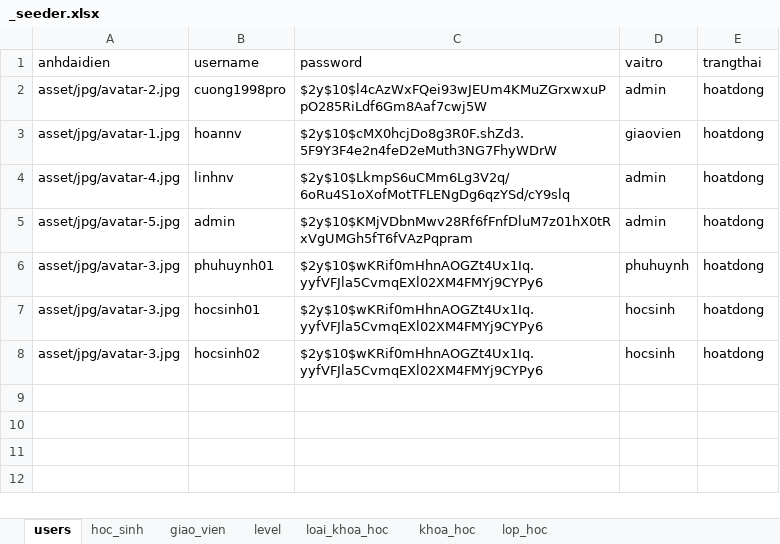
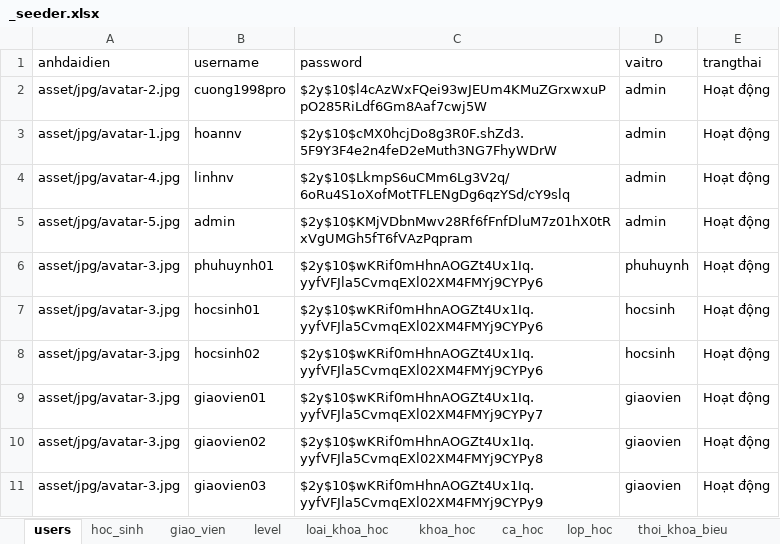
Before and after one commit to kehuydiet9x1998/DoAn_Final, an Excel workbook: database/seeders/_seeder.xlsx, sheet users, drawn as a sheet; values as stored, in another font and other column widths than the file's, no borders; the diff names each change by its address in the sheet, - before the commit and + after, or states it on an @@ line.

```diff
--- a/database/seeders/_seeder.xlsx (sheet users)
+++ b/database/seeders/_seeder.xlsx (sheet users)
+sheet tab: ca_hoc
+sheet tab: thoi_khoa_bieu
-E2:E8 (trangthai): hoatdong
+E2:E8 (trangthai): Hoạt động
-D3 (vaitro): giaovien
+D3 (vaitro): admin
+row 9: asset/jpg/avatar-3.jpg | giaovien01 | $2y$10$wKRif0mHhnAOGZt4Ux1Iq.yyfVFJla5CvmqEXl02XM4FMYj9CYPy7 | giaovien | Hoạt động
+row 10: asset/jpg/avatar-3.jpg | giaovien02 | $2y$10$wKRif0mHhnAOGZt4Ux1Iq.yyfVFJla5CvmqEXl02XM4FMYj9CYPy8 | giaovien | Hoạt động
+row 11: asset/jpg/avatar-3.jpg | giaovien03 | $2y$10$wKRif0mHhnAOGZt4Ux1Iq.yyfVFJla5CvmqEXl02XM4FMYj9CYPy9 | giaovien | Hoạt động
```
Also changed, not shown: sheet giao_vien, sheet hoc_sinh, sheet lop_hoc, 12 other files.
